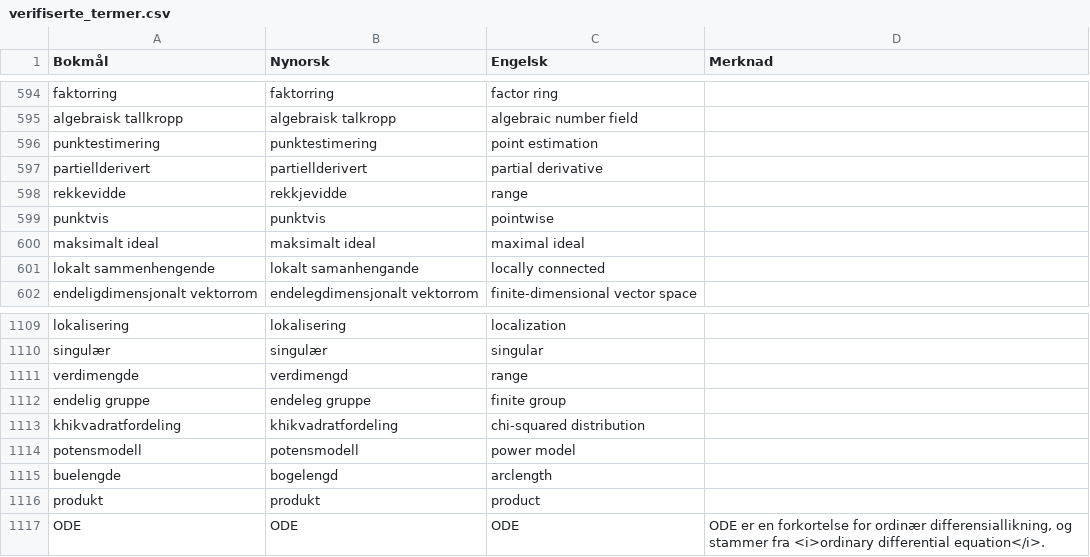
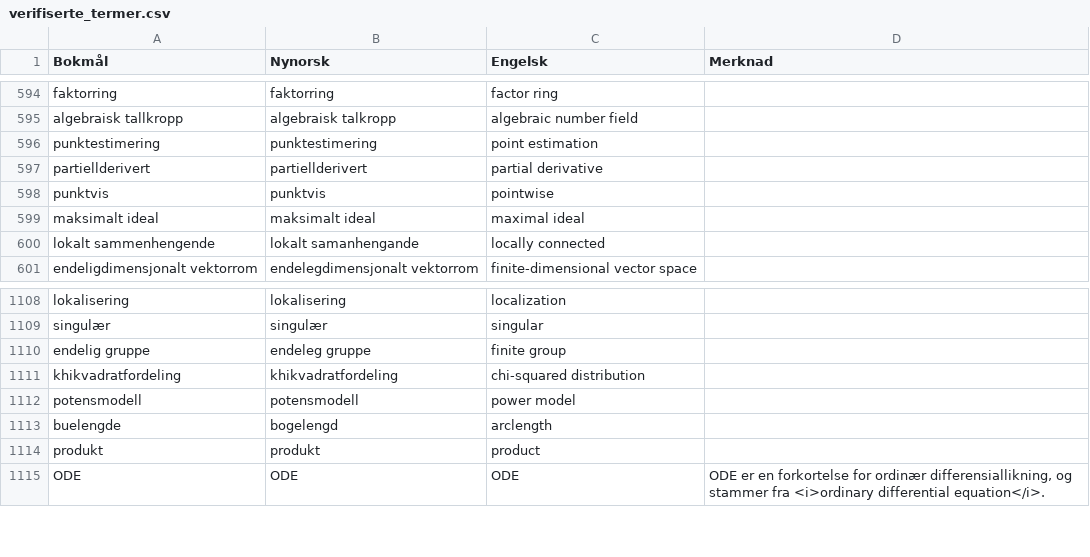
Before and after one commit to jfremstad/matematisk_ordliste, a CSV file: verifiserte_termer.csv, drawn as a sheet; only a part is shown, gaps mark what is left out; the diff names each change by its address in the sheet, - before the commit and + after, or states it on an @@ line.

Commit message:
Fjern rekkevidde og verdimengde

```diff
--- a/verifiserte_termer.csv
+++ b/verifiserte_termer.csv
-row 598: rekkevidde | rekkjevidde | range
-row 1111: verdimengde | verdimengd | range
```
